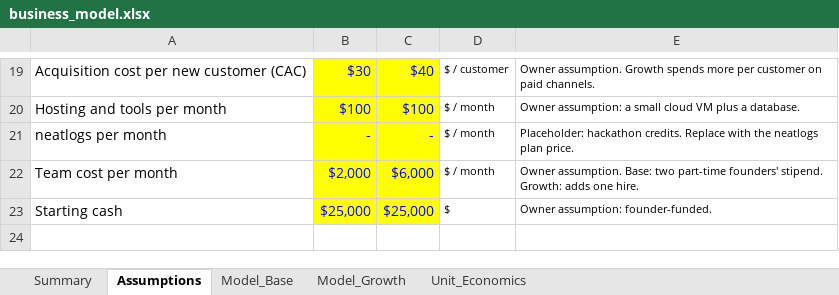
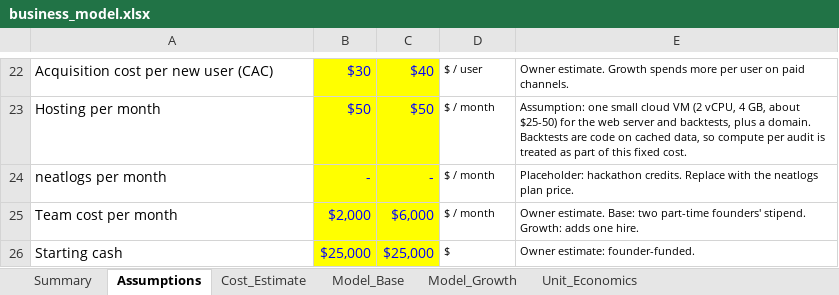
Before and after one commit to Elena549-prog/Hackathon_neatlogs, an Excel workbook: results/business_model.xlsx, sheet Assumptions, drawn as a sheet; only a part is shown, gaps mark what is left out; values as stored, in another font and other column widths than the file's, no borders; removed rows and columns are numbered as before the commit, all else as after; the diff covers the shown part only; the diff names each change by its address in the sheet, - before the commit and + after, or states it on an @@ line.

```diff
--- a/results/business_model.xlsx (sheet Assumptions)
+++ b/results/business_model.xlsx (sheet Assumptions)
+sheet tab: Cost_Estimate
-A22: Acquisition cost per new customer (CAC)
+A22: Acquisition cost per new user (CAC)
-D22: $ / customer
+D22: $ / user
-E22: Owner assumption. Growth spends more per customer on paid…
+E22: Owner estimate. Growth spends more per user on paid…
-row 20: Hosting and tools per month | $100 | $100 | $ / month | Owner assumption: a small cloud VM plus a database.
+row 23: Hosting per month | $50 | $50 | $ / month | Assumption: one small cloud VM (2 vCPU, 4 GB, about $25-50) for the web server and backtests, plus a domain. Backtests are code on cached data, so compute per audit is treated as part of this fixed cost.
-E25: Owner assumption. Base: two…
+E25: Owner estimate. Base: two…
-E26: Owner assumption: founder-funded.
+E26: Owner estimate: founder-funded.
```
Also changed, not shown: 8 added rows, 5 removed rows, 18 edited cells and cell formats elsewhere in this sheet, sheet Model_Base, sheet Model_Growth, sheet Unit_Economics, sheet Summary, 31 other files.
